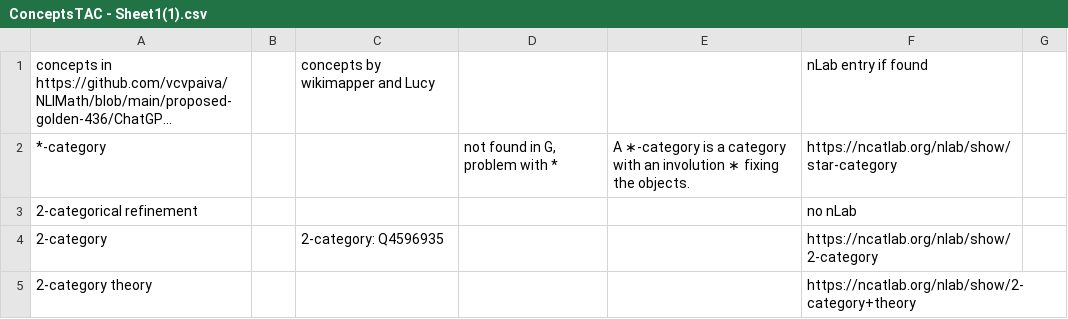
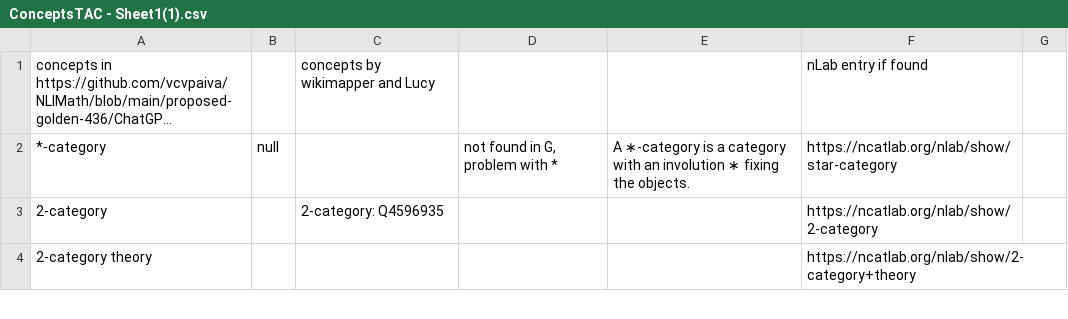
Before and after one commit to vcvpaiva/NLIMath, a CSV file: proposed-golden-436/ConceptsTAC - Sheet1(1).csv, drawn as a sheet; only a part is shown; long unchanged cells end in …; the diff names each change by its address in the sheet, - before the commit and + after, or states it on an @@ line.

Commit message:
Update ConceptsTAC - Sheet1(1).csv

```diff
--- a/proposed-golden-436/ConceptsTAC - Sheet1(1).csv
+++ b/proposed-golden-436/ConceptsTAC - Sheet1(1).csv
-B2: (empty)
+B2: null
-row 3: 2-categorical refinement |  |  |  |  | no nLab
```
